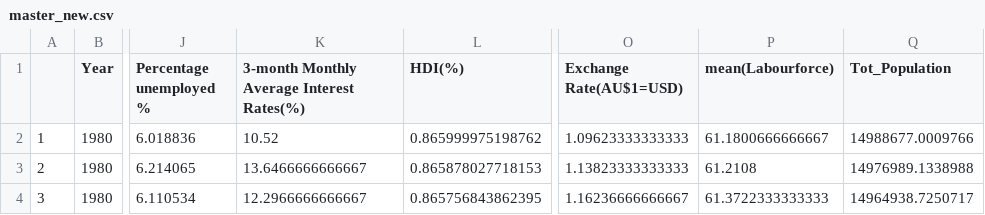
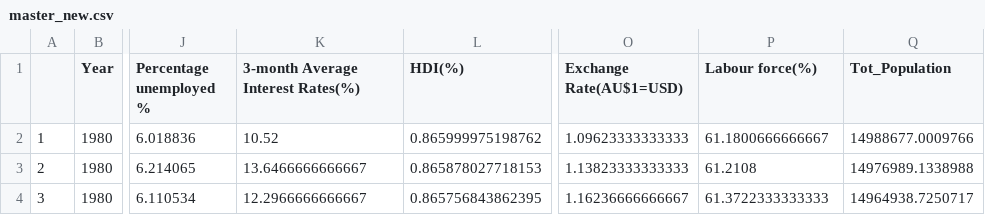
Before and after one commit to AbishekArunachalam/Forecasting-GDP-of-Australia, a CSV file: master_new.csv, drawn as a sheet; only a part is shown, gaps mark what is left out; the diff names each change by its address in the sheet, - before the commit and + after, or states it on an @@ line.

Commit message:
Add files via upload

```diff
--- a/master_new.csv
+++ b/master_new.csv
-K1: 3-month Monthly Average Interest Rates(%)
+K1: 3-month Average Interest Rates(%)
-P1: mean(Labourforce)
+P1: Labour force(%)
```
